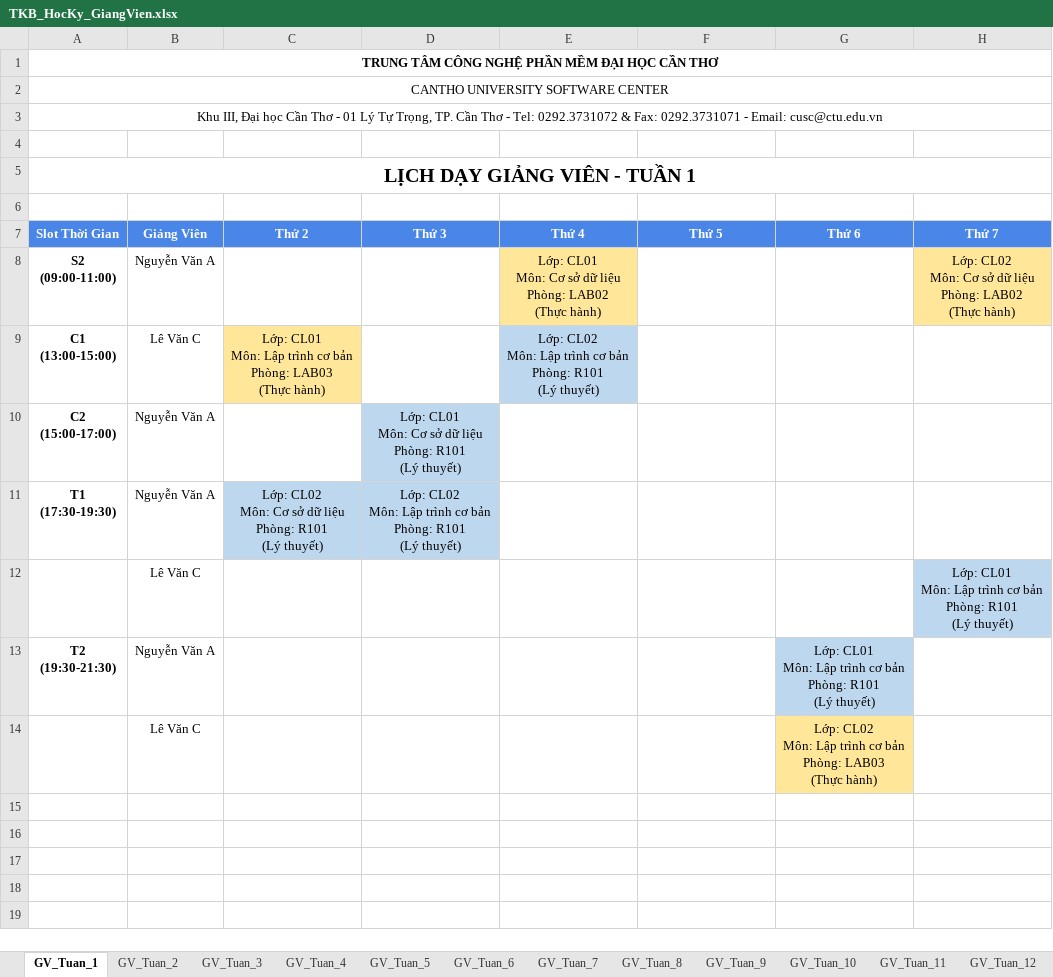
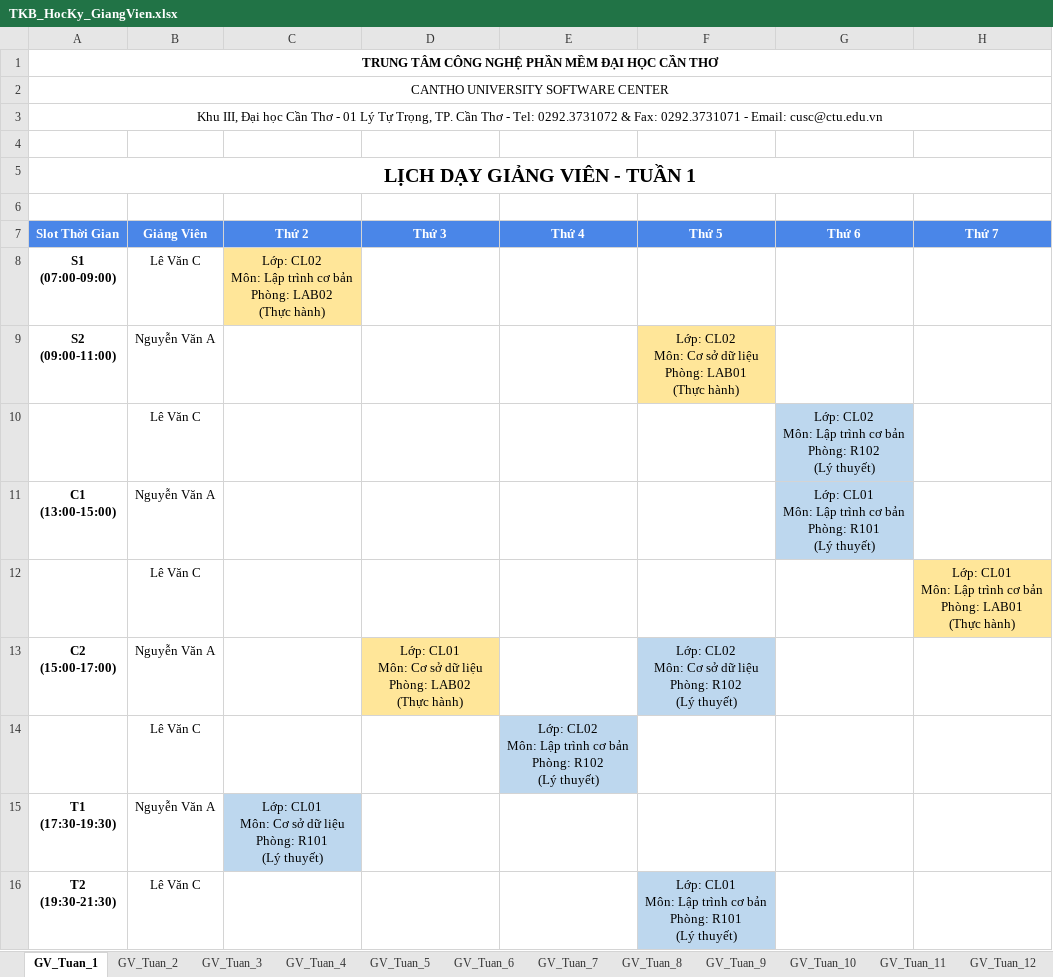
Before and after one commit to dat-nglt/cusc-schedule, an Excel workbook: timetabling_GA/results/HK1_CT01/TKB_HocKy_GiangVien.xlsx, sheet GV_Tuan_1, drawn as a sheet; values as stored, in another font and other column widths than the file's, no borders; removed rows and columns are numbered as before the commit, all else as after; ↵ is a line break in a cell; the diff names each change by its address in the sheet, - before the commit and + after, or states it on an @@ line.

```diff
--- a/timetabling_GA/results/HK1_CT01/TKB_HocKy_GiangVien.xlsx (sheet GV_Tuan_1)
+++ b/timetabling_GA/results/HK1_CT01/TKB_HocKy_GiangVien.xlsx (sheet GV_Tuan_1)
+row 8: S1 ↵ (07:00-09:00) | Lê Văn C | Lớp: CL02 ↵ Môn: Lập trình cơ bản ↵ Phòng: LAB02 ↵ (Thực hành)
-E9 (Thứ 4): Lớp: CL01 ↵ Môn: Cơ sở dữ liệu ↵ Phòng: LAB02 ↵ (Thực hành)
+E9 (Thứ 4): (empty)
-E9 fill: #FFE699
+E9 fill: none
-F9 (Thứ 5): (empty)
+F9 (Thứ 5): Lớp: CL02 ↵ Môn: Cơ sở dữ liệu ↵ Phòng: LAB01 ↵ (Thực hành)
-F9 fill: none
+F9 fill: #FFE699
-H9 (Thứ 7): Lớp: CL02 ↵ Môn: Cơ sở dữ liệu ↵ Phòng: LAB02 ↵ (Thực hành)
+H9 (Thứ 7): (empty)
-H9 fill: #FFE699
+H9 fill: none
-row 9: C1 ↵ (13:00-15:00) | Lê Văn C | Lớp: CL01 ↵ Môn: Lập trình cơ bản ↵ Phòng: LAB03 ↵ (Thực hành) |  | Lớp: CL02 ↵ Môn: Lập trình cơ bản ↵ Phòng: R101 ↵ (Lý thuyết)
+row 10:  | Lê Văn C |  |  |  |  | Lớp: CL02 ↵ Môn: Lập trình cơ bản ↵ Phòng: R102 ↵ (Lý thuyết)
+row 11: C1 ↵ (13:00-15:00) | Nguyễn Văn A |  |  |  |  | Lớp: CL01 ↵ Môn: Lập trình cơ bản ↵ Phòng: R101 ↵ (Lý thuyết)
+row 12:  | Lê Văn C |  |  |  |  |  | Lớp: CL01 ↵ Môn: Lập trình cơ bản ↵ Phòng: LAB01 ↵ (Thực hành)
-D13 (Thứ 3): …liệu ↵ Phòng: R101 ↵ (Lý thuyết)
+D13 (Thứ 3): …liệu ↵ Phòng: LAB02 ↵ (Thực hành)
-D13 fill: #BDD7EE
+D13 fill: #FFE699
-F13 (Thứ 5): (empty)
+F13 (Thứ 5): Lớp: CL02 ↵ Môn: Cơ sở dữ liệu ↵ Phòng: R102 ↵ (Lý thuyết)
-F13 fill: none
+F13 fill: #BDD7EE
+row 14:  | Lê Văn C |  |  | Lớp: CL02 ↵ Môn: Lập trình cơ bản ↵ Phòng: R102 ↵ (Lý thuyết)
-C15 (Thứ 2): Lớp: CL02 ↵ Môn: Cơ…
+C15 (Thứ 2): Lớp: CL01 ↵ Môn: Cơ…
-D15 (Thứ 3): Lớp: CL02 ↵ Môn: Lập trình cơ bản ↵ Phòng: R101 ↵ (Lý thuyết)
+D15 (Thứ 3): (empty)
-D15 fill: #BDD7EE
+D15 fill: none
-row 12:  | Lê Văn C |  |  |  |  |  | Lớp: CL01 ↵ Môn: Lập trình cơ bản ↵ Phòng: R101 ↵ (Lý thuyết)
-row 13: T2 ↵ (19:30-21:30) | Nguyễn Văn A |  |  |  |  | Lớp: CL01 ↵ Môn: Lập trình cơ bản ↵ Phòng: R101 ↵ (Lý thuyết)
-row 14:  | Lê Văn C |  |  |  |  | Lớp: CL02 ↵ Môn: Lập trình cơ bản ↵ Phòng: LAB03 ↵ (Thực hành)
+row 16: T2 ↵ (19:30-21:30) | Lê Văn C |  |  |  | Lớp: CL01 ↵ Môn: Lập trình cơ bản ↵ Phòng: R101 ↵ (Lý thuyết)
```
Also changed, not shown: sheet GV_Tuan_2, sheet GV_Tuan_3, sheet GV_Tuan_4, sheet GV_Tuan_5, sheet GV_Tuan_6, sheet GV_Tuan_7, 8 more sheets, timetabling_GA/results/HK1_CT01/TKB_HocKy_PhongHoc.xlsx, timetabling_GA/results/HK1_CT01/TKB_Semester_Schedule.xlsx, 18 other files.
